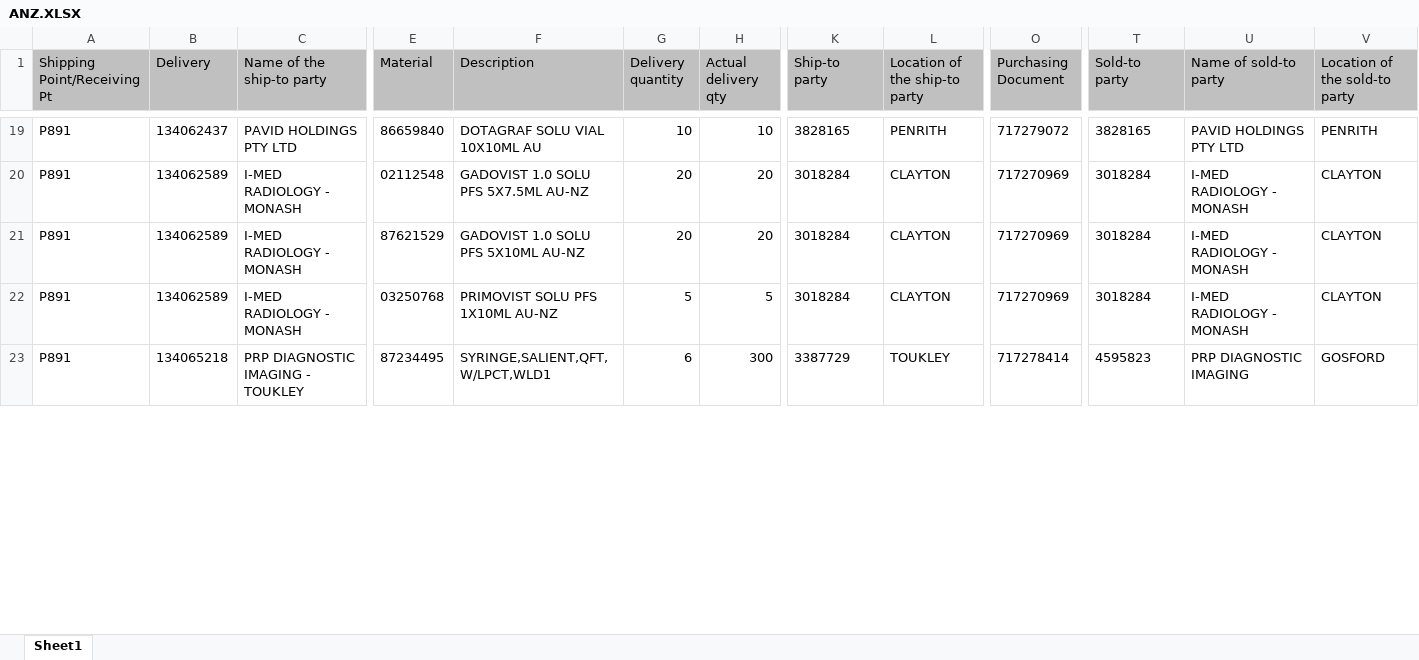
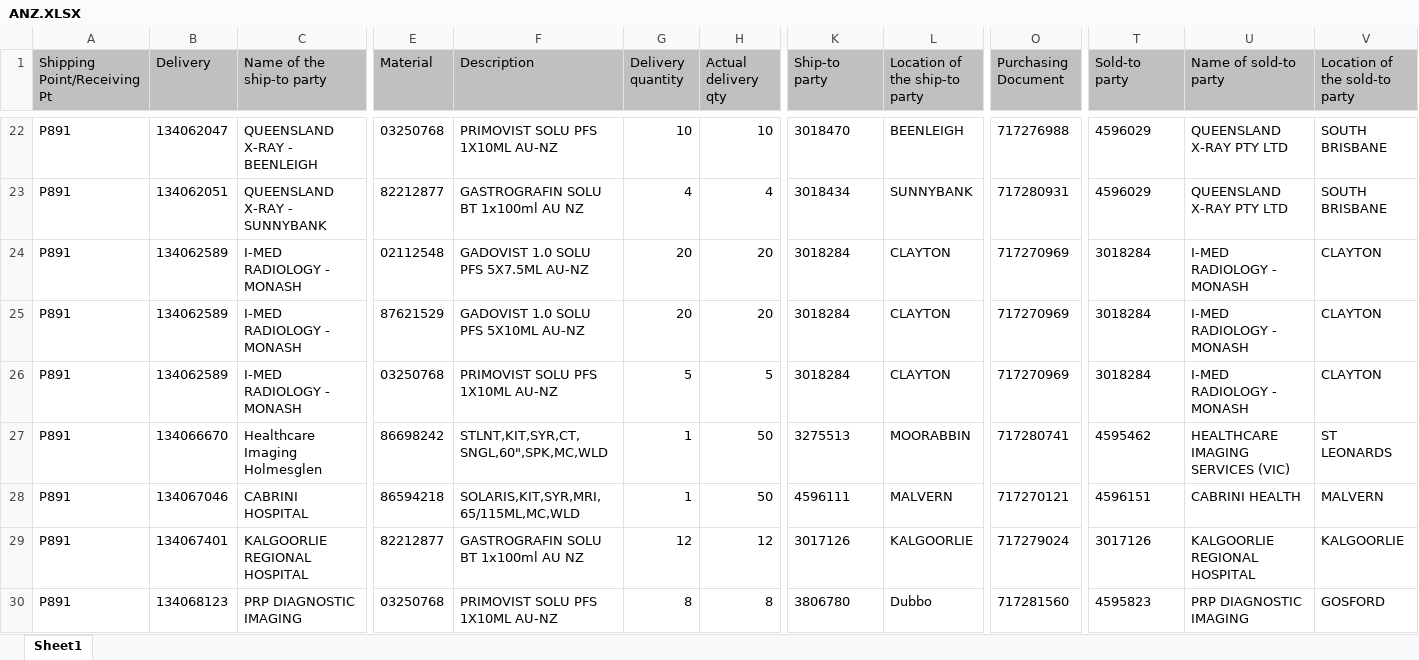
Before and after one commit to janphoenix/anz, an Excel workbook: ANZ.XLSX, sheet Sheet1, drawn as a sheet; only a part is shown, gaps mark what is left out; values as stored, in another font and other column widths than the file's, no borders; addresses are those after the commit; rows hold the shown columns only; the diff covers the shown part only; the diff names each change by its address in the sheet, - before the commit and + after, or states it on an @@ line.

```diff
--- a/ANZ.XLSX (sheet Sheet1)
+++ b/ANZ.XLSX (sheet Sheet1)
-B22 (Delivery): 134062437
+B22 (Delivery): 134062047
-C22 (Name of the ship-to party): PAVID HOLDINGS PTY LTD
+C22 (Name of the ship-to party): QUEENSLAND X-RAY - BEENLEIGH
-E22 (Material): 86659840
+E22 (Material): 03250768
-F22 (Description): DOTAGRAF SOLU VIAL 10X10ML AU
+F22 (Description): PRIMOVIST SOLU PFS 1X10ML AU-NZ
-K22 (Ship-to party): 3828165
+K22 (Ship-to party): 3018470
-L22 (Location of the ship-to party): PENRITH
+L22 (Location of the ship-to party): BEENLEIGH
-O22 (Purchasing Document): 717279072
+O22 (Purchasing Document): 717276988
-T22 (Sold-to party): 3828165
+T22 (Sold-to party): 4596029
-U22 (Name of sold-to party): PAVID HOLDINGS PTY LTD
+U22 (Name of sold-to party): QUEENSLAND X-RAY PTY LTD
-V22 (Location of the sold-to party): PENRITH
+V22 (Location of the sold-to party): SOUTH BRISBANE
+row 23: P891 | 134062051 | QUEENSLAND X-RAY - SUNNYBANK | 82212877 | GASTROGRAFIN SOLU BT 1x100ml AU NZ | 4 | 4 | 3018434 | SUNNYBANK | 717280931 | 4596029 | QUEENSLAND X-RAY PTY LTD | SOUTH BRISBANE
+row 27: P891 | 134066670 | Healthcare Imaging Holmesglen | 86698242 | STLNT,KIT,SYR,CT,SNGL,60",SPK,MC,WLD | 1 | 50 | 3275513 | MOORABBIN | 717280741 | 4595462 | HEALTHCARE IMAGING SERVICES (VIC) | ST LEONARDS
+row 28: P891 | 134067046 | CABRINI HOSPITAL | 86594218 | SOLARIS,KIT,SYR,MRI,65/115ML,MC,WLD | 1 | 50 | 4596111 | MALVERN | 717270121 | 4596151 | CABRINI HEALTH | MALVERN
+row 29: P891 | 134067401 | KALGOORLIE REGIONAL HOSPITAL | 82212877 | GASTROGRAFIN SOLU BT 1x100ml AU NZ | 12 | 12 | 3017126 | KALGOORLIE | 717279024 | 3017126 | KALGOORLIE REGIONAL HOSPITAL | KALGOORLIE
-B30 (Delivery): 134065218
+B30 (Delivery): 134068123
-C30 (Name of the ship-to party): PRP DIAGNOSTIC IMAGING - TOUKLEY
+C30 (Name of the ship-to party): PRP DIAGNOSTIC IMAGING
-E30 (Material): 87234495
+E30 (Material): 03250768
-F30 (Description): SYRINGE,SALIENT,QFT,W/LPCT,WLD1
+F30 (Description): PRIMOVIST SOLU PFS 1X10ML AU-NZ
-G30 (Delivery quantity): 6
+G30 (Delivery quantity): 8
-H30 (Actual delivery qty): 300
+H30 (Actual delivery qty): 8
-K30 (Ship-to party): 3387729
+K30 (Ship-to party): 3806780
-L30 (Location of the ship-to party): TOUKLEY
+L30 (Location of the ship-to party): Dubbo
-O30 (Purchasing Document): 717278414
+O30 (Purchasing Document): 717281560
```
Also changed, not shown: 21 added rows, 17 removed rows and 292 edited cells elsewhere in this sheet.
